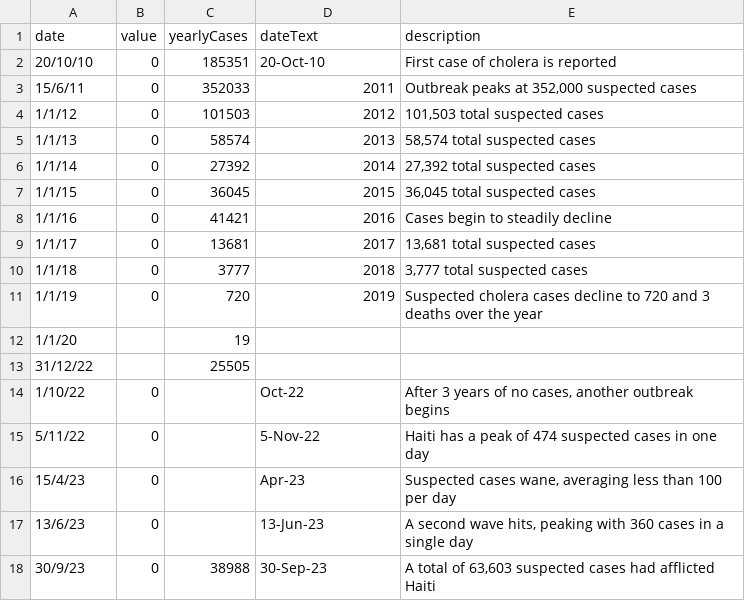
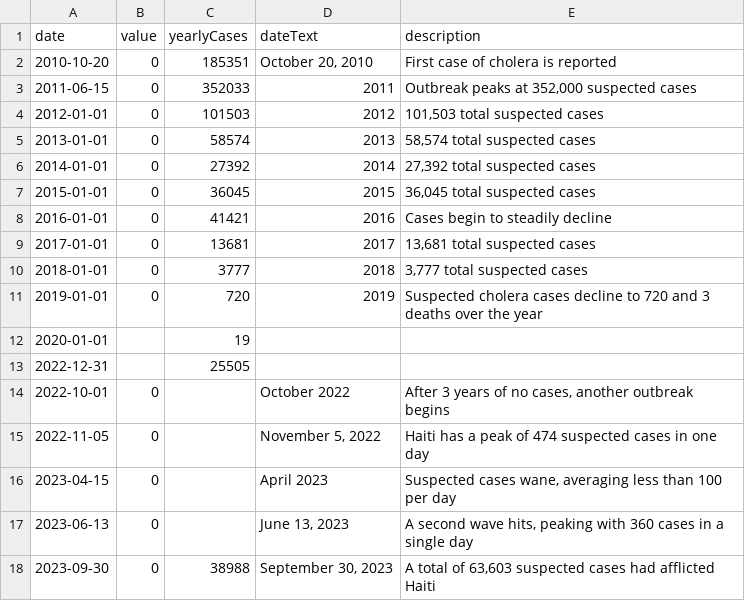
Before and after one commit to Insight-Crime/ic_datos, a CSV file: violencias_haiti/choleraTimeline.csv, drawn as a sheet.

Commit message:
limpiando los datos

```diff
--- a/violencias_haiti/choleraTimeline.csv
+++ b/violencias_haiti/choleraTimeline.csv
@@ -1,18 +1,18 @@
 date,value,yearlyCases,dateText,description
-20/10/10,0,185351,20-Oct-10,First case of cholera is reported
-15/6/11,0,352033,2011,"Outbreak peaks at 352,000 suspected cases"
-1/1/12,0,101503,2012,"101,503 total suspected cases"
-1/1/13,0,58574,2013,"58,574 total suspected cases"
-1/1/14,0,27392,2014,"27,392 total suspected cases"
-1/1/15,0,36045,2015,"36,045 total suspected cases"
-1/1/16,0,41421,2016,Cases begin to steadily decline
-1/1/17,0,13681,2017,"13,681 total suspected cases"
-1/1/18,0,3777,2018,"3,777 total suspected cases"
-1/1/19,0,720,2019,Suspected cholera cases decline to 720 and 3 deaths over the year
-1/1/20,,19,,
-31/12/22,,25505,,
-1/10/22,0,,Oct-22,"After 3 years of no cases, another outbreak begins"
-5/11/22,0,,5-Nov-22,Haiti has a peak of 474 suspected cases in one day
-15/4/23,0,,Apr-23,"Suspected cases wane, averaging less than 100 per day"
-13/6/23,0,,13-Jun-23,"A second wave hits, peaking with 360 cases in a single day"
-30/9/23,0,38988,30-Sep-23,"A total of 63,603 suspected cases had afflicted Haiti"
+2010-10-20,0,185351,"October 20, 2010",First case of cholera is reported
+2011-06-15,0,352033,2011,"Outbreak peaks at 352,000 suspected cases"
+2012-01-01,0,101503,2012,"101,503 total suspected cases"
+2013-01-01,0,58574,2013,"58,574 total suspected cases"
+2014-01-01,0,27392,2014,"27,392 total suspected cases"
+2015-01-01,0,36045,2015,"36,045 total suspected cases"
+2016-01-01,0,41421,2016,Cases begin to steadily decline
+2017-01-01,0,13681,2017,"13,681 total suspected cases"
+2018-01-01,0,3777,2018,"3,777 total suspected cases"
+2019-01-01,0,720,2019,Suspected cholera cases decline to 720 and 3 deaths over the year
+2020-01-01,,19,,
+2022-12-31,,25505,,
+2022-10-01,0,,October 2022,"After 3 years of no cases, another outbreak begins"
+2022-11-05,0,,"November 5, 2022",Haiti has a peak of 474 suspected cases in one day
+2023-04-15,0,,April 2023,"Suspected cases wane, averaging less than 100 per day"
+2023-06-13,0,,"June 13, 2023","A second wave hits, peaking with 360 cases in a single day"
+2023-09-30,0,38988,"September 30, 2023","A total of 63,603 suspected cases had afflicted Haiti"
```
